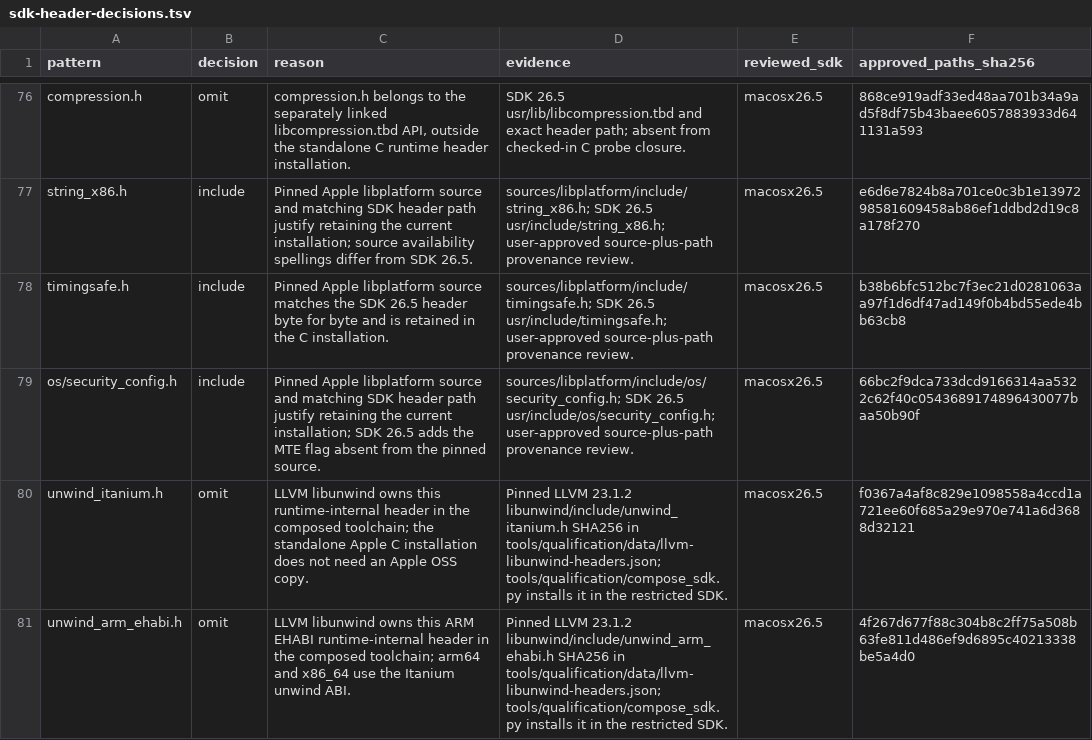
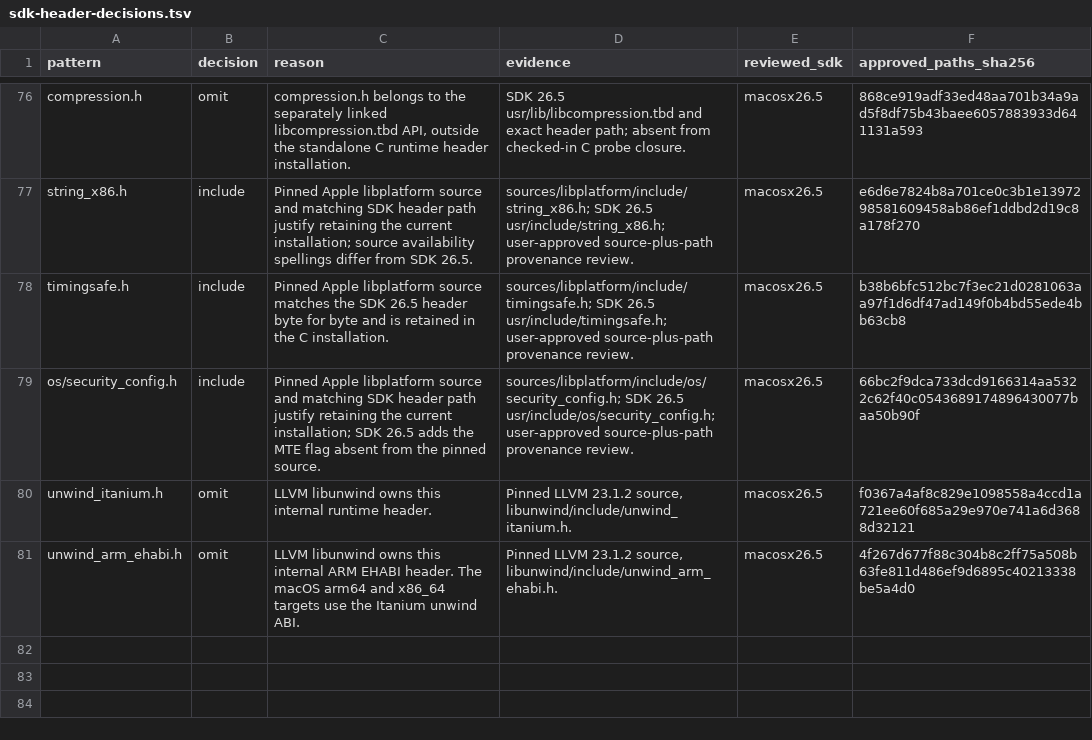
Before and after one commit to hermeticbuild/apple-oss-c-sdk, a TSV file: tools/sdk_review/data/sdk-header-decisions.tsv (was tools/audit/data/sdk-header-decisions.tsv), drawn as a sheet; only a part is shown, gaps mark what is left out.

Commit message:
Separate header qualification, tests, and SDK composition

```diff
--- a/tools/audit/data/sdk-header-decisions.tsv
+++ b/tools/sdk_review/data/sdk-header-decisions.tsv
@@ -79,3 +79,3 @@ timingsafe.h	include	Pinned Apple libplatform source matches the SDK 26.5 header
 os/security_config.h	include	Pinned Apple libplatform source and matching SDK header path justify retaining the current installation; SDK 26.5 adds the MTE flag absent from the pinned source.	sources/libplatform/include/os/security_config.h; SDK 26.5 usr/include/os/security_config.h; user-approved source-plus-path provenance review.	macosx26.5	66bc2f9dca733dcd9166314aa5322c62f40c0543689174896430077baa50b90f
-unwind_itanium.h	omit	LLVM libunwind owns this runtime-internal header in the composed toolchain; the standalone Apple C installation does not need an Apple OSS copy.	Pinned LLVM 23.1.2 libunwind/include/unwind_itanium.h SHA256 in tools/qualification/data/llvm-libunwind-headers.json; tools/qualification/compose_sdk.py installs it in the restricted SDK.	macosx26.5	f0367a4af8c829e1098558a4ccd1a721ee60f685a29e970e741a6d3688d32121
-unwind_arm_ehabi.h	omit	LLVM libunwind owns this ARM EHABI runtime-internal header in the composed toolchain; arm64 and x86_64 use the Itanium unwind ABI.	Pinned LLVM 23.1.2 libunwind/include/unwind_arm_ehabi.h SHA256 in tools/qualification/data/llvm-libunwind-headers.json; tools/qualification/compose_sdk.py installs it in the restricted SDK.	macosx26.5	4f267d677f88c304b8c2ff75a508b63fe811d486ef9d6895c40213338be5a4d0
+unwind_itanium.h	omit	LLVM libunwind owns this internal runtime header.	Pinned LLVM 23.1.2 source, libunwind/include/unwind_itanium.h.	macosx26.5	f0367a4af8c829e1098558a4ccd1a721ee60f685a29e970e741a6d3688d32121
+unwind_arm_ehabi.h	omit	LLVM libunwind owns this internal ARM EHABI header. The macOS arm64 and x86_64 targets use the Itanium unwind ABI.	Pinned LLVM 23.1.2 source, libunwind/include/unwind_arm_ehabi.h.	macosx26.5	4f267d677f88c304b8c2ff75a508b63fe811d486ef9d6895c40213338be5a4d0
```
Also changed, not shown: tools/sdk_review/data/installation-only-decisions.tsv, 44 other files.
